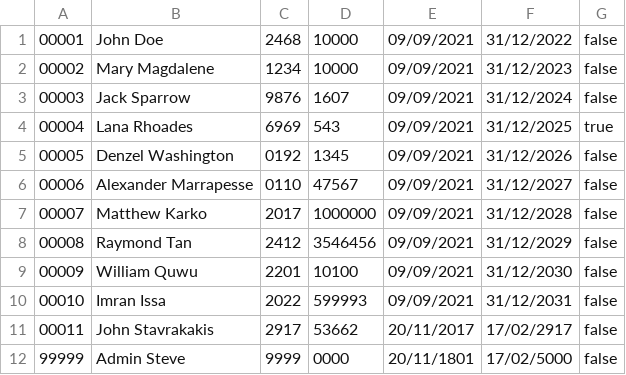
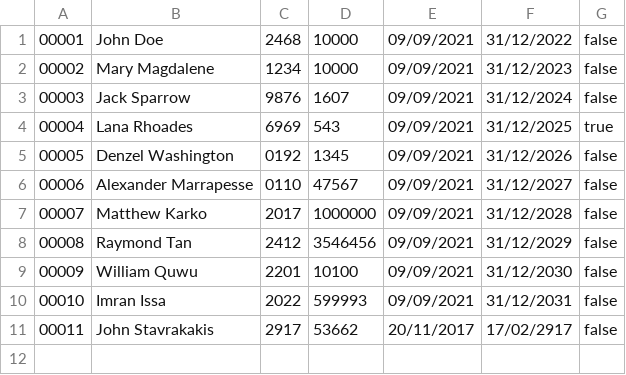
Before and after one commit to pnoen/ATM-System, a CSV file: src/main/java/cards.csv, drawn as a sheet.

Commit message:
added in all admin and atm balance logic, with all correct checks

```diff
--- a/src/main/java/cards.csv
+++ b/src/main/java/cards.csv
@@ -11,2 +11 @@
 00011,John Stavrakakis,2917,53662,20/11/2017,17/02/2917,false
-99999,Admin Steve,9999,0000,20/11/1801,17/02/5000,false
```
Also changed, not shown: 2 other files.
